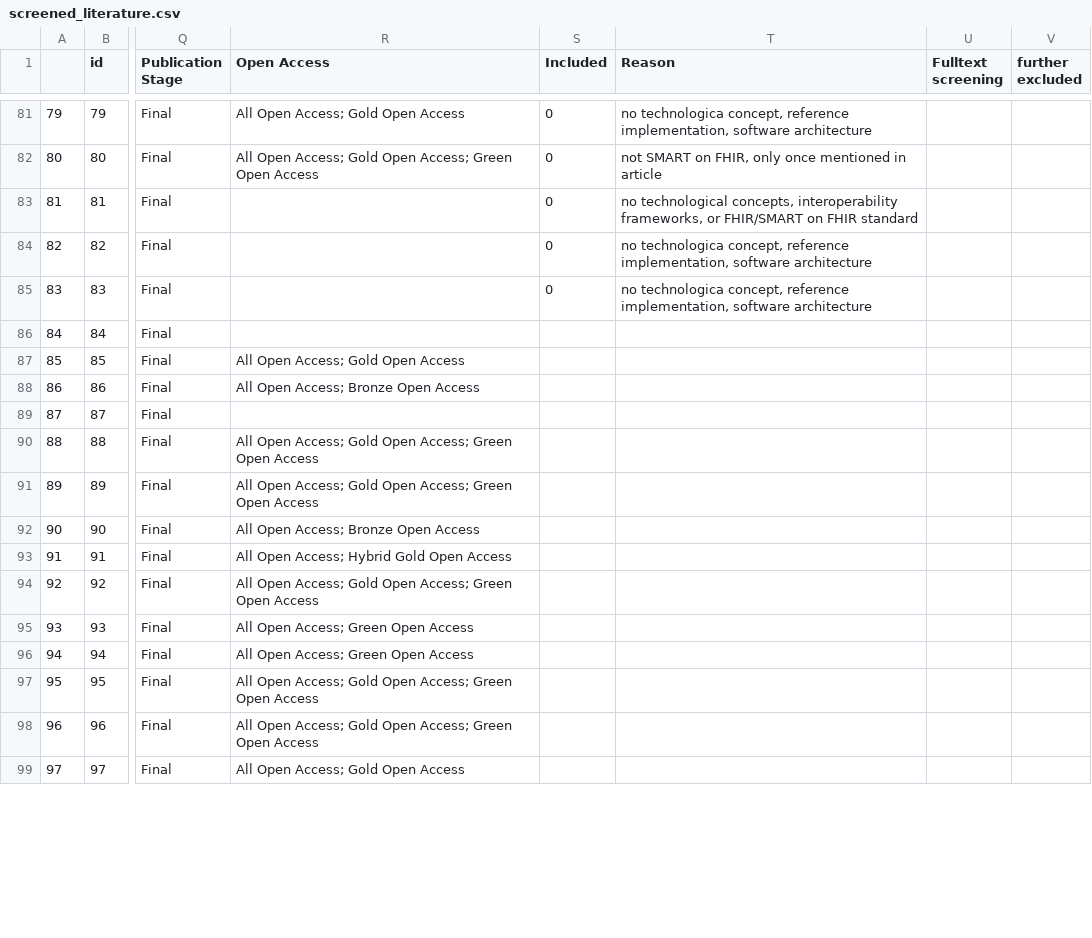
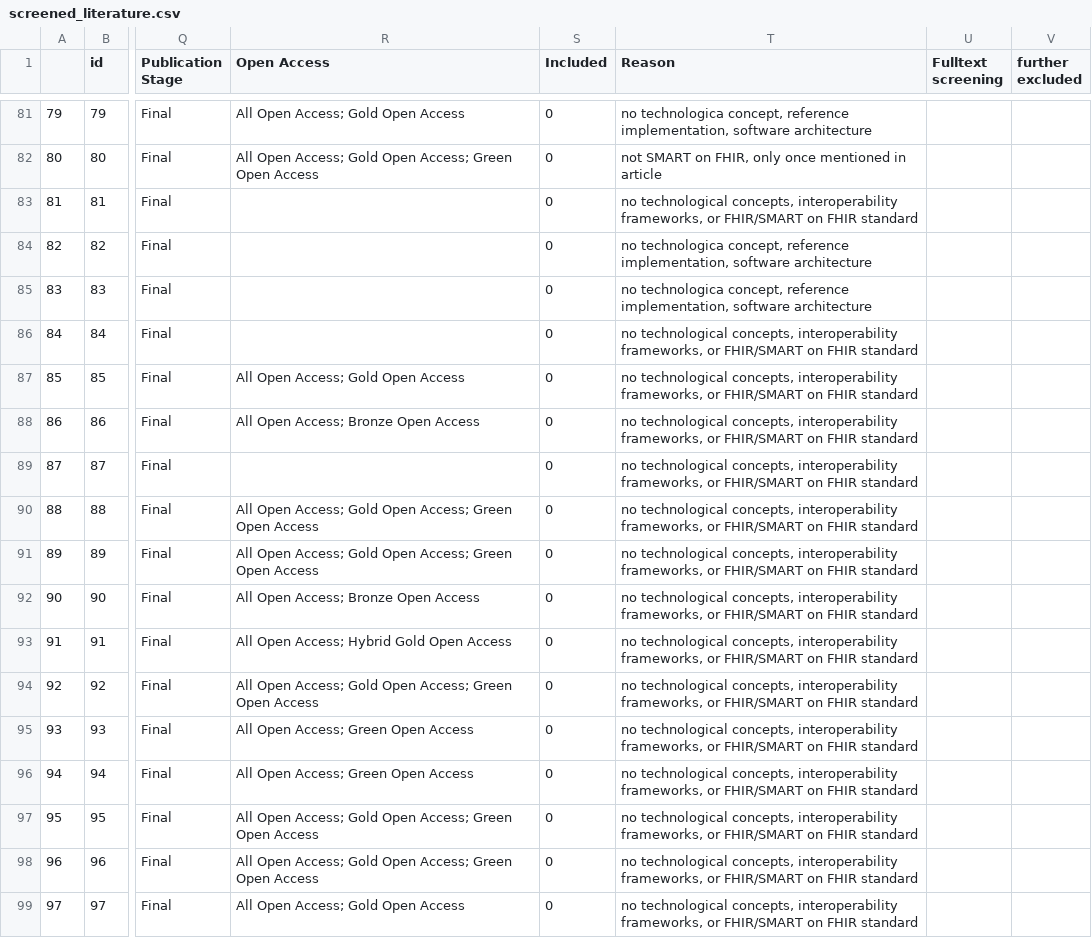
Before and after one commit to hoffmka/smart-on-fhir-literature-analysis, a CSV file: results/screened_literature.csv, drawn as a sheet; only a part is shown, gaps mark what is left out; the diff covers the shown part only; the diff names each change by its address in the sheet, - before the commit and + after, or states it on an @@ line.

Commit message:
Completed the screening of reviews

```diff
--- a/results/screened_literature.csv
+++ b/results/screened_literature.csv
-S86:S99 (Included): (empty)
+S86:S99 (Included): 0
-T86:T99 (Reason): (empty)
+T86:T99 (Reason): no technological concepts, interoperability frameworks, or FHIR/SMART on FHIR standard
```
Also changed, not shown: 71 edited cells elsewhere in this file, 10 other files.
